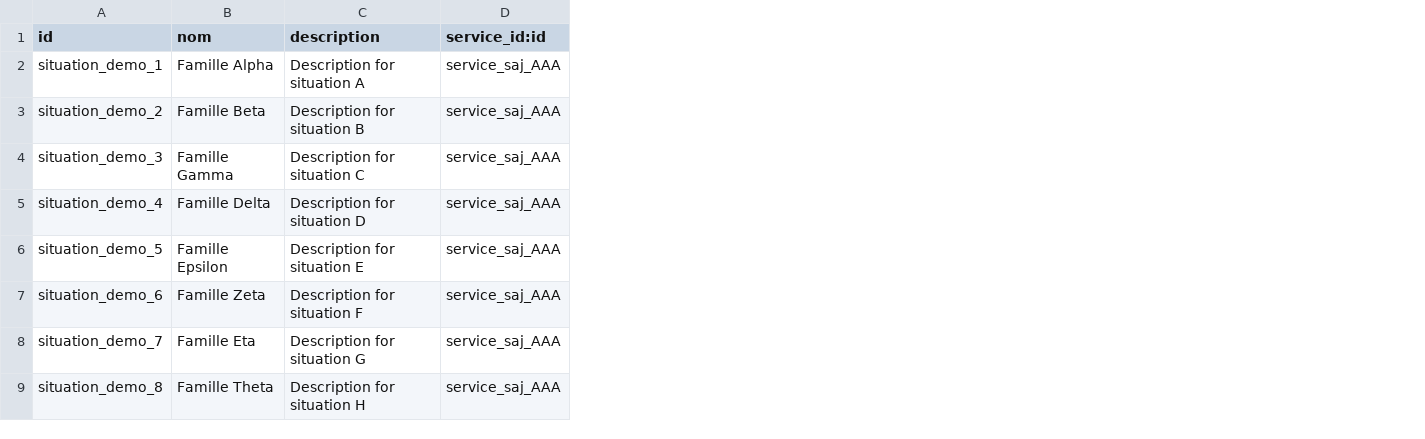
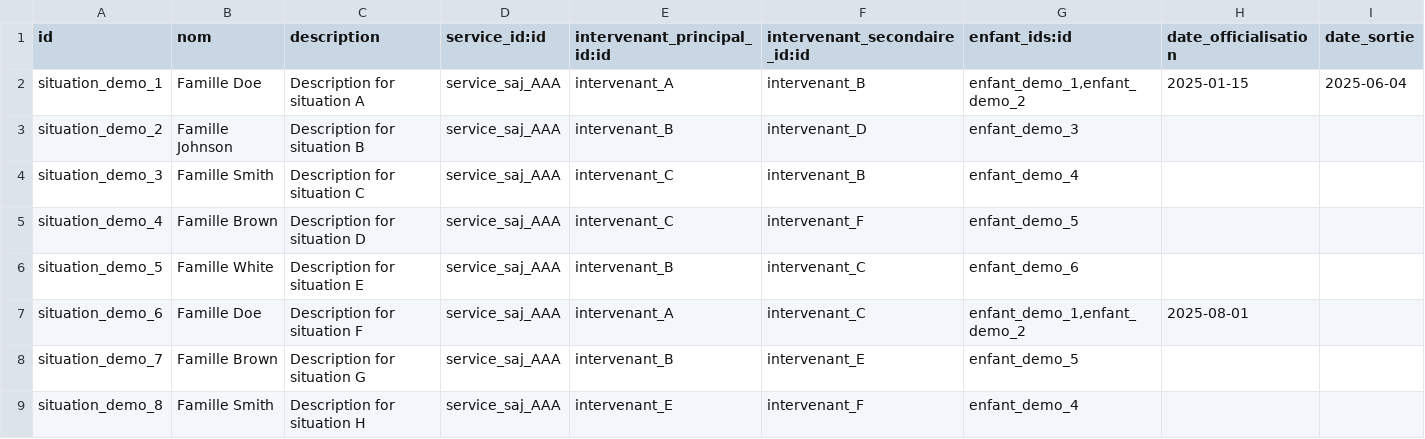
Before and after one commit to svanerp/sase, a CSV file: addons/sase/demo/sase.situation.csv, drawn as a sheet; the diff names each change by its address in the sheet, - before the commit and + after, or states it on an @@ line.

```diff
--- a/addons/sase/demo/sase.situation.csv
+++ b/addons/sase/demo/sase.situation.csv
+column E (intervenant_principal_id:id), rows 2-9: intervenant_A | intervenant_B | intervenant_C | intervenant_C | intervenant_B | intervenant_A | intervenant_B | intervenant_E
+column F (intervenant_secondaire_id:id), rows 2-9: intervenant_B | intervenant_D | intervenant_B | intervenant_F | intervenant_C | intervenant_C | intervenant_E | intervenant_F
+column G (enfant_ids:id), rows 2-9: enfant_demo_1,enfant_demo_2 | enfant_demo_3 | enfant_demo_4 | enfant_demo_5 | enfant_demo_6 | enfant_demo_1,enfant_demo_2 | enfant_demo_5 | enfant_demo_4
+column H (date_officialisation), rows 2-7: 2025-01-15 |  |  |  |  | 2025-08-01
+column I (date_sortie), row 2: 2025-06-04
-B2 (nom): Famille Alpha
+B2 (nom): Famille Doe
-B3 (nom): Famille Beta
+B3 (nom): Famille Johnson
-B4 (nom): Famille Gamma
+B4 (nom): Famille Smith
-B5 (nom): Famille Delta
+B5 (nom): Famille Brown
-B6 (nom): Famille Epsilon
+B6 (nom): Famille White
-B7 (nom): Famille Zeta
+B7 (nom): Famille Doe
-B8 (nom): Famille Eta
+B8 (nom): Famille Brown
-B9 (nom): Famille Theta
+B9 (nom): Famille Smith
```
Also changed, not shown: addons/sase/demo/sase.service_employe.csv, 10 other files.
